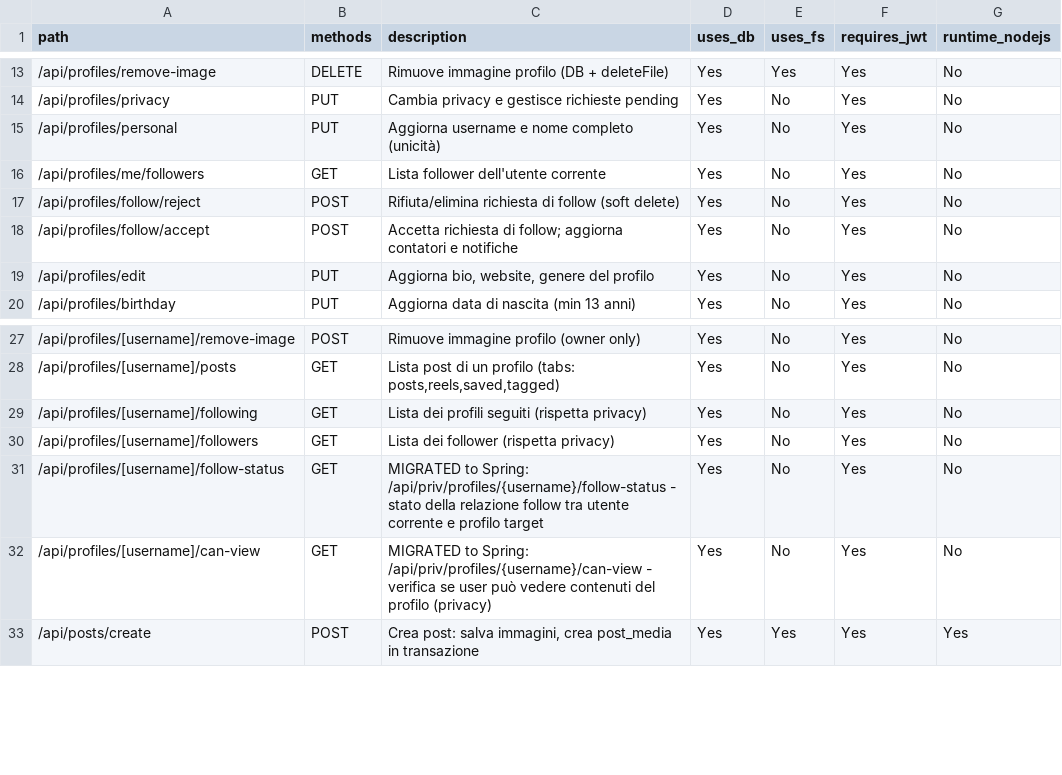
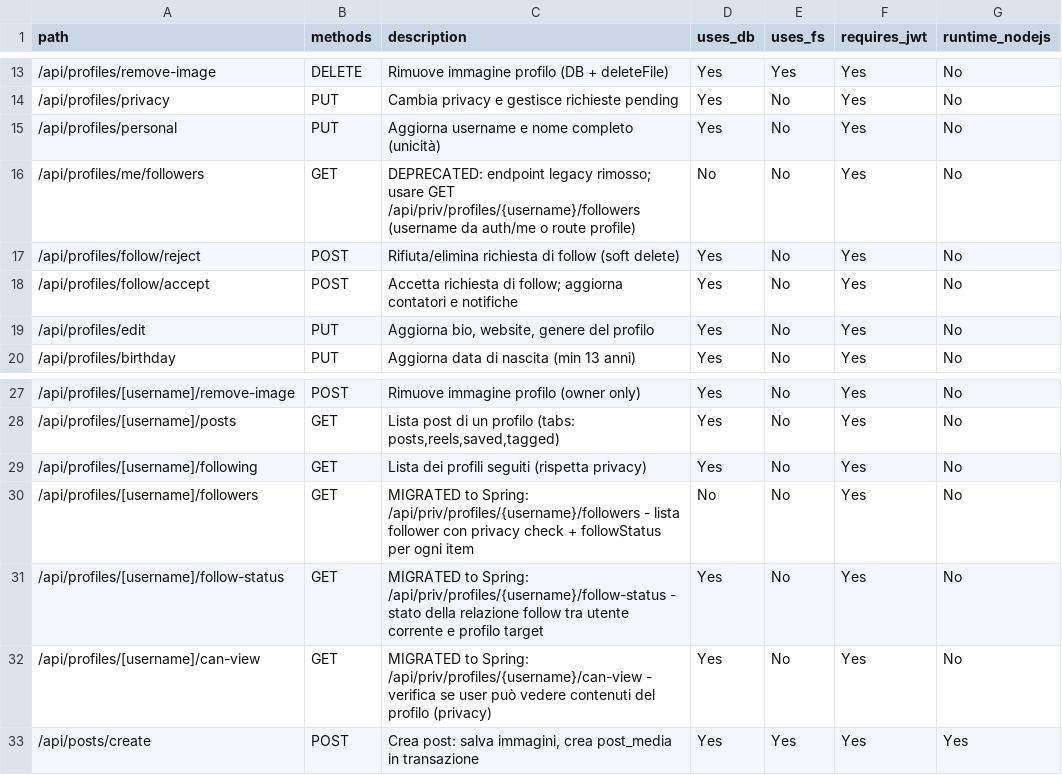
Before and after one commit to itps-frontDev/instagram-reverse-engineering-enhanced, a CSV file: reports/api_routes.csv, drawn as a sheet; only a part is shown, gaps mark what is left out.

Commit message:
Migrate profile followers to Spring endpoint
- Introduce a single privacy-aware followers read endpoint GET /api/priv/profiles/{username}/followers and migrate frontend to consume it.

- Backend: add controller endpoint, service method, DTO (ProfileFollowerDataDTO), projection, ProfileForbiddenException, and a native repository query to return followers with viewer-specific followStatus; enforce privacy checks and map rows to DTOs.

-  Frontend: remove legacy Next API routes, add getProfileFollowersAction and schema types, and update FollowersModal to call the new action and adapt data mapping.

- Also add docs, Postman request, and update reports/api_routes.csv to reflect the migration.

```diff
--- a/reports/api_routes.csv
+++ b/reports/api_routes.csv
@@ -15,3 +15,3 @@ path,methods,description,uses_db,uses_fs,requires_jwt,runtime_nodejs
 /api/profiles/personal,PUT,"Aggiorna username e nome completo (unicità)",Yes,No,Yes,No
-/api/profiles/me/followers,GET,"Lista follower dell'utente corrente",Yes,No,Yes,No
+/api/profiles/me/followers,GET,"DEPRECATED: endpoint legacy rimosso; usare GET /api/priv/profiles/{username}/followers (username da auth/me o route profile)",No,No,Yes,No
 /api/profiles/follow/reject,POST,"Rifiuta/elimina richiesta di follow (soft delete)",Yes,No,Yes,No
@@ -29,3 +29,3 @@ path,methods,description,uses_db,uses_fs,requires_jwt,runtime_nodejs
 /api/profiles/[username]/following,GET,"Lista dei profili seguiti (rispetta privacy)",Yes,No,Yes,No
-/api/profiles/[username]/followers,GET,"Lista dei follower (rispetta privacy)",Yes,No,Yes,No
+/api/profiles/[username]/followers,GET,"MIGRATED to Spring: /api/priv/profiles/{username}/followers - lista follower con privacy check + followStatus per ogni item",No,No,Yes,No
 /api/profiles/[username]/follow-status,GET,"MIGRATED to Spring: /api/priv/profiles/{username}/follow-status - stato della relazione follow tra utente corrente e profilo target",Yes,No,Yes,No
```
Also changed, not shown: 14 other files.
